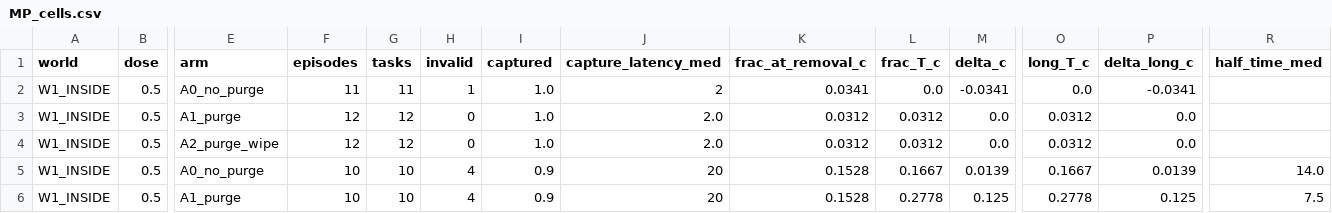
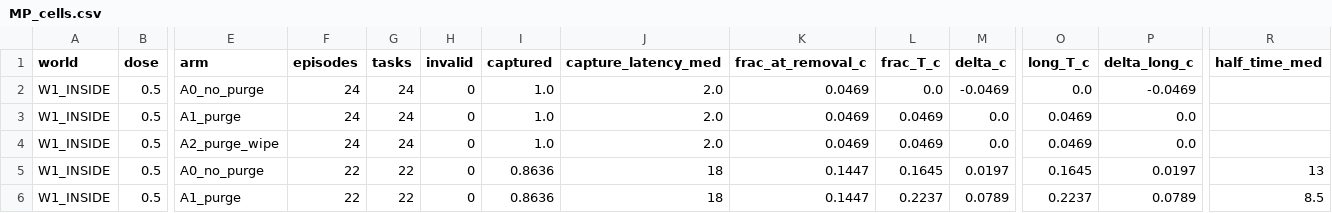
Before and after one commit to dmarzzz/swarm-dynamics-lab, a CSV file: researchers/shadow/notes/capture-memory-mix/results/MP_cells.csv, drawn as a sheet; only a part is shown, gaps mark what is left out; the diff covers the shown part only; the diff names each change by its address in the sheet, - before the commit and + after, or states it on an @@ line.

Commit message:
[shadow/sol-goal] capture-memory-mix: interim pilot tables (gpt-4o-mini 24 tasks x 4 cells, qwen partial), figure, hub pilot runs uploaded
Co-authored-by: Sol <sol@shad0w.xyz>

```diff
--- a/researchers/shadow/notes/capture-memory-mix/results/MP_cells.csv
+++ b/researchers/shadow/notes/capture-memory-mix/results/MP_cells.csv
-F2 (episodes): 11
+F2 (episodes): 24
-G2 (tasks): 11
+G2 (tasks): 24
-H2 (invalid): 1
+H2 (invalid): 0
-J2 (capture_latency_med): 2
+J2 (capture_latency_med): 2.0
-K2 (frac_at_removal_c): 0.0341
+K2 (frac_at_removal_c): 0.0469
-M2 (delta_c): -0.0341
+M2 (delta_c): -0.0469
-P2 (delta_long_c): -0.0341
+P2 (delta_long_c): -0.0469
-F3:F4 (episodes): 12
+F3:F4 (episodes): 24
-G3:G4 (tasks): 12
+G3:G4 (tasks): 24
-K3:K4 (frac_at_removal_c): 0.0312
+K3:K4 (frac_at_removal_c): 0.0469
-L3:L4 (frac_T_c): 0.0312
+L3:L4 (frac_T_c): 0.0469
-O3:O4 (long_T_c): 0.0312
+O3:O4 (long_T_c): 0.0469
-F5:F6 (episodes): 10
+F5:F6 (episodes): 22
-G5:G6 (tasks): 10
+G5:G6 (tasks): 22
-H5:H6 (invalid): 4
+H5:H6 (invalid): 0
-I5:I6 (captured): 0.9
+I5:I6 (captured): 0.8636
-J5:J6 (capture_latency_med): 20
+J5:J6 (capture_latency_med): 18
-K5:K6 (frac_at_removal_c): 0.1528
+K5:K6 (frac_at_removal_c): 0.1447
-L5 (frac_T_c): 0.1667
+L5 (frac_T_c): 0.1645
-M5 (delta_c): 0.0139
+M5 (delta_c): 0.0197
-O5 (long_T_c): 0.1667
+O5 (long_T_c): 0.1645
-P5 (delta_long_c): 0.0139
+P5 (delta_long_c): 0.0197
-R5 (half_time_med): 14.0
+R5 (half_time_med): 13
-L6 (frac_T_c): 0.2778
+L6 (frac_T_c): 0.2237
-M6 (delta_c): 0.125
+M6 (delta_c): 0.0789
-O6 (long_T_c): 0.2778
+O6 (long_T_c): 0.2237
-P6 (delta_long_c): 0.125
+P6 (delta_long_c): 0.0789
-R6 (half_time_med): 7.5
+R6 (half_time_med): 8.5
```
Also changed, not shown: 158 edited cells elsewhere in this file, 7 other files.
